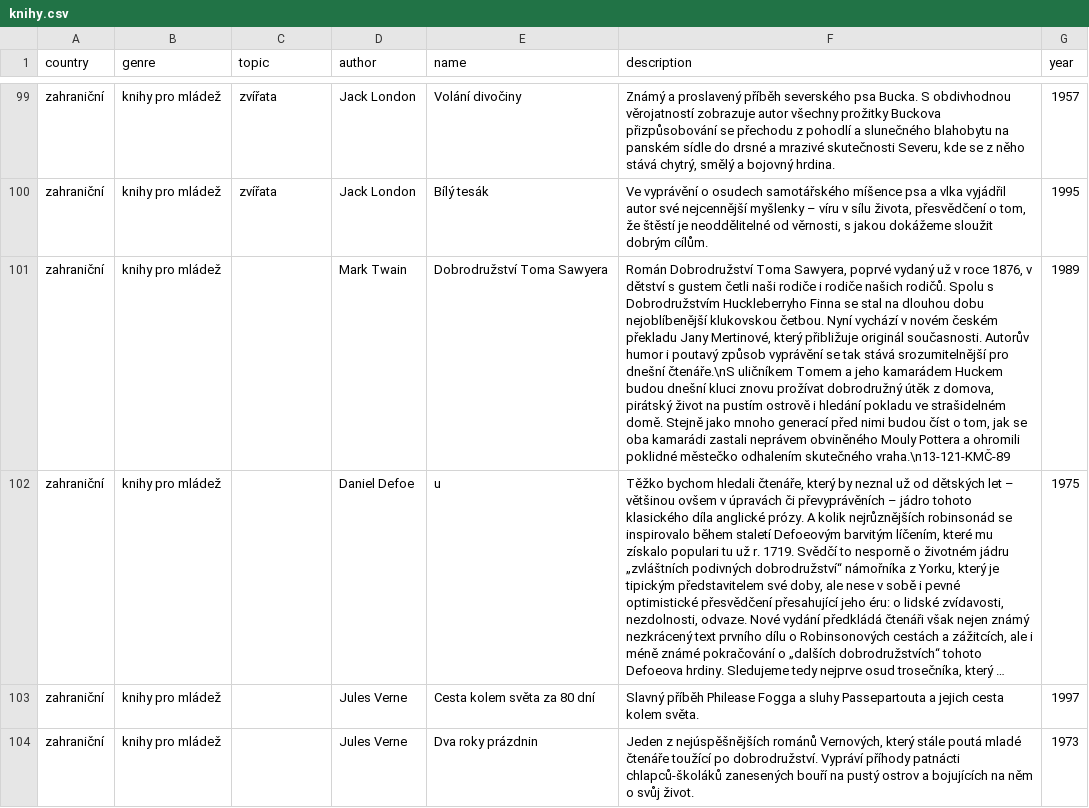
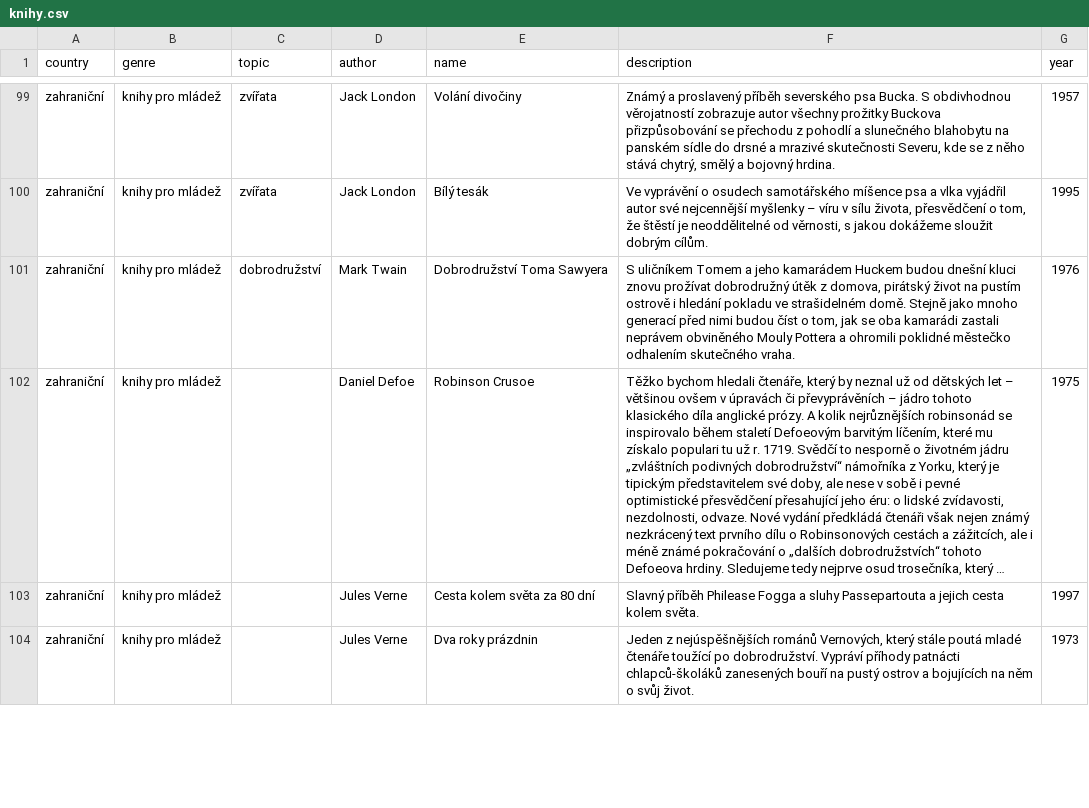
Before and after one commit to lenka-kasnerova/doporucena-cetba-hra, a CSV file: knihy.csv, drawn as a sheet; only a part is shown, gaps mark what is left out; long unchanged cells end in …; the diff names each change by its address in the sheet, - before the commit and + after, or states it on an @@ line.

```diff
--- a/knihy.csv
+++ b/knihy.csv
-C101 (topic): (empty)
+C101 (topic): dobrodružství
-F101 (description): Román Dobrodružství Toma Sawyera, poprvé vydaný už v roce 1876, v dětství s gustem četli naši rodiče i rodiče našich rodičů. Spolu s Dobrodružstvím Huckleberryho Finna se stal na dlouhou dobu nejoblíbenější klukovskou četbou. Nyní vychází v novém českém překladu Jany Mertinové, který přibližuje originál současnosti. Autorův humor i poutavý způsob vyprávění se tak stává srozumitelnější pro dnešní čtenáře.\nS uličníkem Tomem a jeho kamarádem Huckem budou dnešní kluci znovu prožívat dobrodružný útěk z domova, pirátský život na pustím ostrově i hledání pokladu ve strašidelném domě. Stejně jako mnoho generací před nimi budou číst o tom, jak se oba kamarádi zastali neprávem obviněného Mouly Pottera a ohromili poklidné městečko odhalením skutečného vraha.\n13-121-KMČ-89
+F101 (description): S uličníkem Tomem a jeho kamarádem Huckem budou dnešní kluci znovu prožívat dobrodružný útěk z domova, pirátský život na pustím ostrově i hledání pokladu ve strašidelném domě. Stejně jako mnoho generací před nimi budou číst o tom, jak se oba kamarádi zastali neprávem obviněného Mouly Pottera a ohromili poklidné městečko odhalením skutečného vraha.
-G101 (year): 1989
+G101 (year): 1976
-E102 (name): u
+E102 (name): Robinson Crusoe
```
Also changed, not shown: 4 other files.
